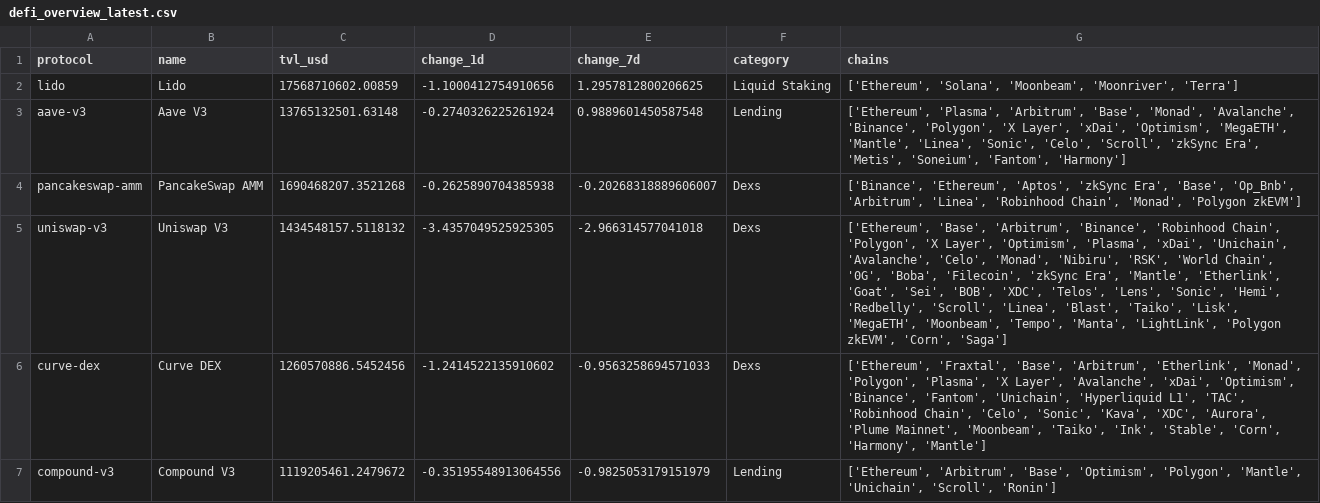
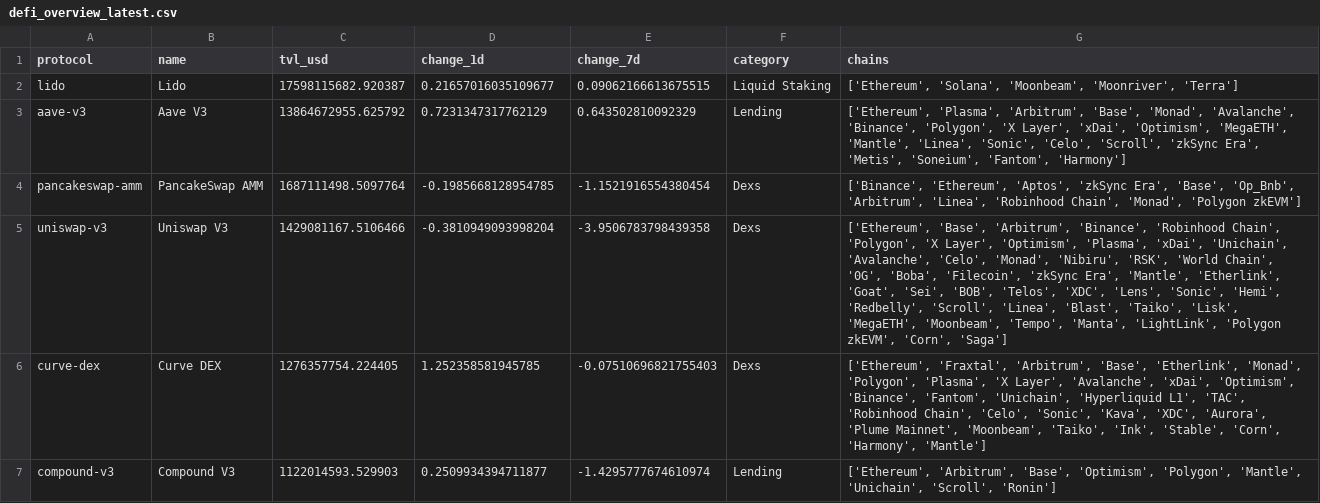
Before and after one commit to hugoneuvillepro-web/crypto-premium-dataset, a CSV file: defi_overview_latest.csv, drawn as a sheet.

Commit message:
Update DeFi dataset 2026-08-02

```diff
--- a/defi_overview_latest.csv
+++ b/defi_overview_latest.csv
@@ -1,7 +1,7 @@
 protocol,name,tvl_usd,change_1d,change_7d,category,chains
-lido,Lido,17568710602.00859,-1.1000412754910656,1.2957812800206625,Liquid Staking,"['Ethereum', 'Solana', 'Moonbeam', 'Moonriver', 'Terra']"
-aave-v3,Aave V3,13765132501.63148,-0.2740326225261924,0.9889601450587548,Lending,"['Ethereum', 'Plasma', 'Arbitrum', 'Base', 'Monad', 'Avalanche', 'Binance', 'Polygon', 'X Layer', 'xDai', 'Optimism', 'MegaETH', 'Mantle', 'Linea', 'Sonic', 'Celo', 'Scroll', 'zkSync Era', 'Metis', 'Soneium', 'Fantom', 'Harmony']"
-pancakeswap-amm,PancakeSwap AMM,1690468207.3521268,-0.2625890704385938,-0.20268318889606007,Dexs,"['Binance', 'Ethereum', 'Aptos', 'zkSync Era', 'Base', 'Op_Bnb', 'Arbitrum', 'Linea', 'Robinhood Chain', 'Monad', 'Polygon zkEVM']"
-uniswap-v3,Uniswap V3,1434548157.5118132,-3.4357049525925305,-2.966314577041018,Dexs,"['Ethereum', 'Base', 'Arbitrum', 'Binance', 'Robinhood Chain', 'Polygon', 'X Layer', 'Optimism', 'Plasma', 'xDai', 'Unichain', 'Avalanche', 'Celo', 'Monad', 'Nibiru', 'RSK', 'World Chain', '0G', 'Boba', 'Filecoin', 'zkSync Era', 'Mantle', 'Etherlink', 'Goat', 'Sei', 'BOB', 'XDC', 'Telos', 'Lens', 'Sonic', 'Hemi', 'Redbelly', 'Scroll', 'Linea', 'Blast', 'Taiko', 'Lisk', 'MegaETH', 'Moonbeam', 'Tempo', 'Manta', 'LightLink', 'Polygon zkEVM', 'Corn', 'Saga']"
-curve-dex,Curve DEX,1260570886.5452456,-1.2414522135910602,-0.9563258694571033,Dexs,"['Ethereum', 'Fraxtal', 'Base', 'Arbitrum', 'Etherlink', 'Monad', 'Polygon', 'Plasma', 'X Layer', 'Avalanche', 'xDai', 'Optimism', 'Binance', 'Fantom', 'Unichain', 'Hyperliquid L1', 'TAC', 'Robinhood Chain', 'Celo', 'Sonic', 'Kava', 'XDC', 'Aurora', 'Plume Mainnet', 'Moonbeam', 'Taiko', 'Ink', 'Stable', 'Corn', 'Harmony', 'Mantle']"
-compound-v3,Compound V3,1119205461.2479672,-0.35195548913064556,-0.9825053179151979,Lending,"['Ethereum', 'Arbitrum', 'Base', 'Optimism', 'Polygon', 'Mantle', 'Unichain', 'Scroll', 'Ronin']"
+lido,Lido,17598115682.920387,0.21657016035109677,0.09062166613675515,Liquid Staking,"['Ethereum', 'Solana', 'Moonbeam', 'Moonriver', 'Terra']"
+aave-v3,Aave V3,13864672955.625792,0.7231347317762129,0.643502810092329,Lending,"['Ethereum', 'Plasma', 'Arbitrum', 'Base', 'Monad', 'Avalanche', 'Binance', 'Polygon', 'X Layer', 'xDai', 'Optimism', 'MegaETH', 'Mantle', 'Linea', 'Sonic', 'Celo', 'Scroll', 'zkSync Era', 'Metis', 'Soneium', 'Fantom', 'Harmony']"
+pancakeswap-amm,PancakeSwap AMM,1687111498.5097764,-0.1985668128954785,-1.1521916554380454,Dexs,"['Binance', 'Ethereum', 'Aptos', 'zkSync Era', 'Base', 'Op_Bnb', 'Arbitrum', 'Linea', 'Robinhood Chain', 'Monad', 'Polygon zkEVM']"
+uniswap-v3,Uniswap V3,1429081167.5106466,-0.3810949093998204,-3.9506783798439358,Dexs,"['Ethereum', 'Base', 'Arbitrum', 'Binance', 'Robinhood Chain', 'Polygon', 'X Layer', 'Optimism', 'Plasma', 'xDai', 'Unichain', 'Avalanche', 'Celo', 'Monad', 'Nibiru', 'RSK', 'World Chain', '0G', 'Boba', 'Filecoin', 'zkSync Era', 'Mantle', 'Etherlink', 'Goat', 'Sei', 'BOB', 'Telos', 'XDC', 'Lens', 'Sonic', 'Hemi', 'Redbelly', 'Scroll', 'Linea', 'Blast', 'Taiko', 'Lisk', 'MegaETH', 'Moonbeam', 'Tempo', 'Manta', 'LightLink', 'Polygon zkEVM', 'Corn', 'Saga']"
+curve-dex,Curve DEX,1276357754.224405,1.252358581945785,-0.07510696821755403,Dexs,"['Ethereum', 'Fraxtal', 'Arbitrum', 'Base', 'Etherlink', 'Monad', 'Polygon', 'Plasma', 'X Layer', 'Avalanche', 'xDai', 'Optimism', 'Binance', 'Fantom', 'Unichain', 'Hyperliquid L1', 'TAC', 'Robinhood Chain', 'Celo', 'Sonic', 'Kava', 'XDC', 'Aurora', 'Plume Mainnet', 'Moonbeam', 'Taiko', 'Ink', 'Stable', 'Corn', 'Harmony', 'Mantle']"
+compound-v3,Compound V3,1122014593.529903,0.2509934394711877,-1.4295777674610974,Lending,"['Ethereum', 'Arbitrum', 'Base', 'Optimism', 'Polygon', 'Mantle', 'Unichain', 'Scroll', 'Ronin']"
```
